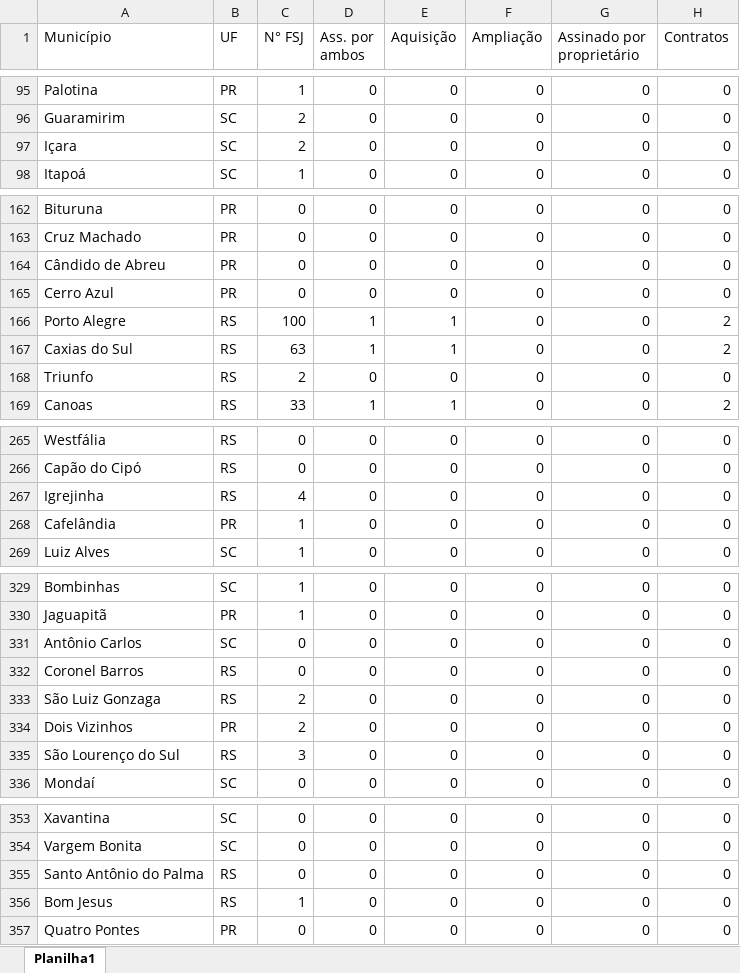
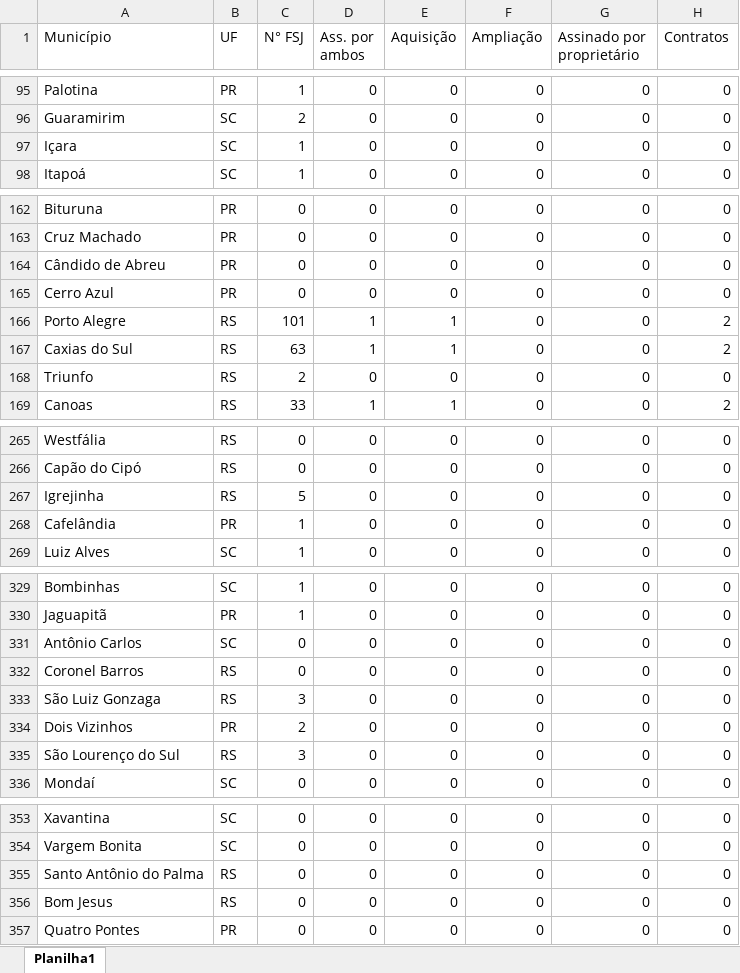
Before and after one commit to pablomarascaalves45-dev/Radar-Expans-o, an Excel workbook: Ranking PCA.xlsx, sheet Planilha1, drawn as a sheet; only a part is shown, gaps mark what is left out; values as stored, in another font and other column widths than the file's, no borders; the diff covers the shown part only; the diff names each change by its address in the sheet, - before the commit and + after, or states it on an @@ line.

```diff
--- a/Ranking PCA.xlsx (sheet Planilha1)
+++ b/Ranking PCA.xlsx (sheet Planilha1)
-C97 (N° FSJ): 2
+C97 (N° FSJ): 1
-C166 (N° FSJ): 100
+C166 (N° FSJ): 101
-C267 (N° FSJ): 4
+C267 (N° FSJ): 5
-C333 (N° FSJ): 2
+C333 (N° FSJ): 3
-C356 (N° FSJ): 1
+C356 (N° FSJ): 0
```
Also changed, not shown: 21 edited cells elsewhere in this sheet.
